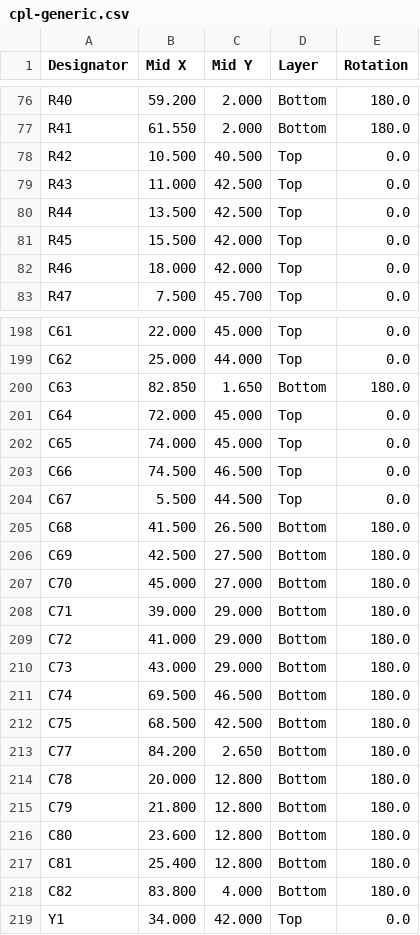
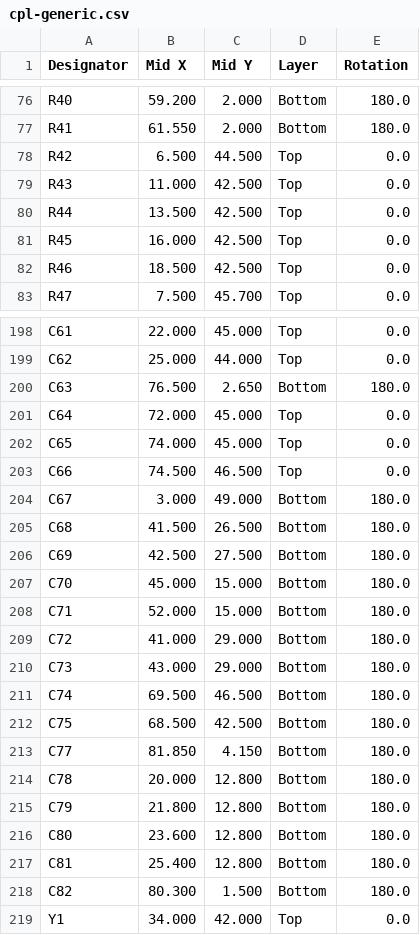
Before and after one commit to Twotoz/OpenPocket, a CSV file: hardware/rev-a/cpl-generic.csv, drawn as a sheet; only a part is shown, gaps mark what is left out; the diff covers the shown part only.

```diff
--- a/hardware/rev-a/cpl-generic.csv
+++ b/hardware/rev-a/cpl-generic.csv
@@ -77,7 +77,7 @@ R40,59.200,2.000,Bottom,180.0
 R41,61.550,2.000,Bottom,180.0
-R42,10.500,40.500,Top,0.0
+R42,6.500,44.500,Top,0.0
 R43,11.000,42.500,Top,0.0
 R44,13.500,42.500,Top,0.0
-R45,15.500,42.000,Top,0.0
-R46,18.000,42.000,Top,0.0
+R45,16.000,42.500,Top,0.0
+R46,18.500,42.500,Top,0.0
 R47,7.500,45.700,Top,0.0
@@ -199,3 +199,3 @@ C61,22.000,45.000,Top,0.0
 C62,25.000,44.000,Top,0.0
-C63,82.850,1.650,Bottom,180.0
+C63,76.500,2.650,Bottom,180.0
 C64,72.000,45.000,Top,0.0
@@ -203,7 +203,7 @@ C65,74.000,45.000,Top,0.0
 C66,74.500,46.500,Top,0.0
-C67,5.500,44.500,Top,0.0
+C67,3.000,49.000,Bottom,180.0
 C68,41.500,26.500,Bottom,180.0
 C69,42.500,27.500,Bottom,180.0
-C70,45.000,27.000,Bottom,180.0
-C71,39.000,29.000,Bottom,180.0
+C70,45.000,15.000,Bottom,180.0
+C71,52.000,15.000,Bottom,180.0
 C72,41.000,29.000,Bottom,180.0
@@ -212,3 +212,3 @@ C74,69.500,46.500,Bottom,180.0
 C75,68.500,42.500,Bottom,180.0
-C77,84.200,2.650,Bottom,180.0
+C77,81.850,4.150,Bottom,180.0
 C78,20.000,12.800,Bottom,180.0
@@ -217,3 +217,3 @@ C80,23.600,12.800,Bottom,180.0
 C81,25.400,12.800,Bottom,180.0
-C82,83.800,4.000,Bottom,180.0
+C82,80.300,1.500,Bottom,180.0
 Y1,34.000,42.000,Top,0.0
```
Also changed, not shown: 39 edited cells elsewhere in this file, hardware/rev-a/bom-generic.csv, hardware/rev-a/bom-jlcpcb.csv, 15 other files.
